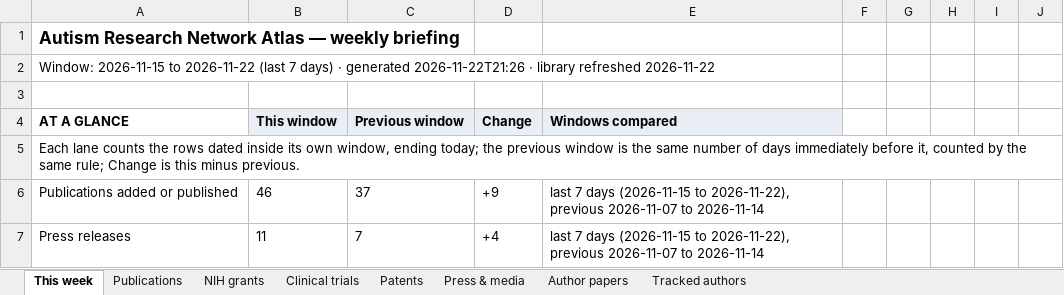
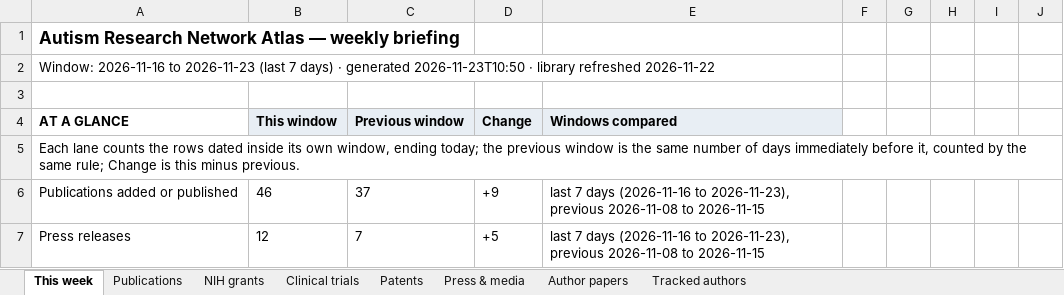
Before and after one commit to Hackern00b22/autism-atlas, an Excel workbook: atlas-weekly.xlsx, sheet This week, drawn as a sheet; only a part is shown; values as stored, in another font and other column widths than the file's, no borders; the diff covers the shown part only; the diff names each change by its address in the sheet, - before the commit and + after, or states it on an @@ line.

```diff
--- a/atlas-weekly.xlsx (sheet This week)
+++ b/atlas-weekly.xlsx (sheet This week)
-A2: Window: 2026-11-15 to 2026-11-22 (last 7 days) · generated 2026-11-22T21:26 · library…
+A2: Window: 2026-11-16 to 2026-11-23 (last 7 days) · generated 2026-11-23T10:50 · library…
-E6:E7: …7 days (2026-11-15 to 2026-11-22), previous 2026-11-07 to 2026-11-14
+E6:E7: …7 days (2026-11-16 to 2026-11-23), previous 2026-11-08 to 2026-11-15
-B7: 11
+B7: 12
-D7: +4
+D7: +5
```
Also changed, not shown: 3 added rows, 3 removed rows and 27 edited cells elsewhere in this sheet, sheet NIH grants, sheet Clinical trials, sheet Press & media, sheet Author papers, sheet Tracked authors, sheet Patents, 1 more sheet, 3 other files.
